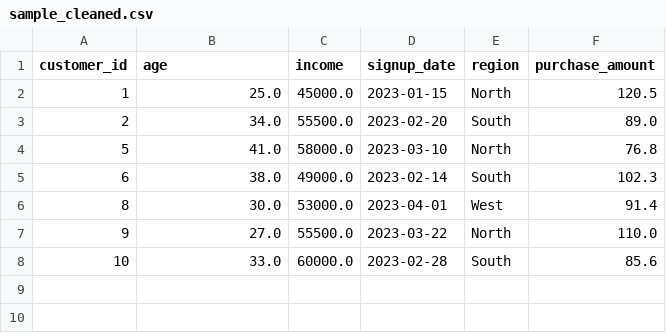
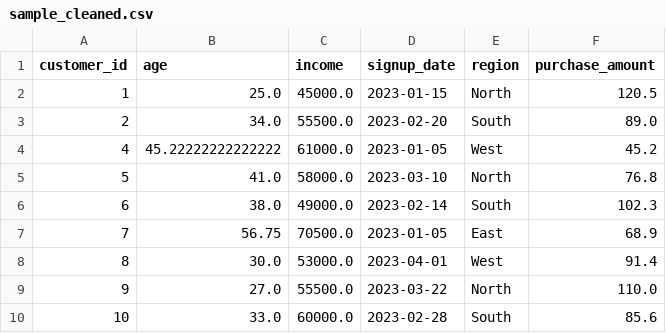
Before and after one commit to lekhalokare-28/datanova, a CSV file: data/sample_cleaned.csv, drawn as a sheet; the diff names each change by its address in the sheet, - before the commit and + after, or states it on an @@ line.

```diff
--- a/data/sample_cleaned.csv
+++ b/data/sample_cleaned.csv
+row 4: 4 | 45.22222222222222 | 61000.0 | 2023-01-05 | West | 45.2
+row 7: 7 | 56.75 | 70500.0 | 2023-01-05 | East | 68.9
```
Also changed, not shown: 4 other files.
